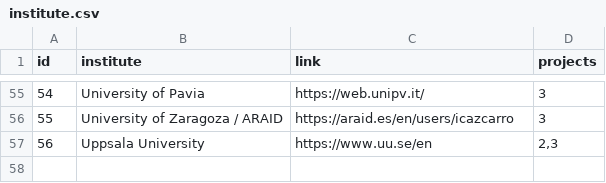
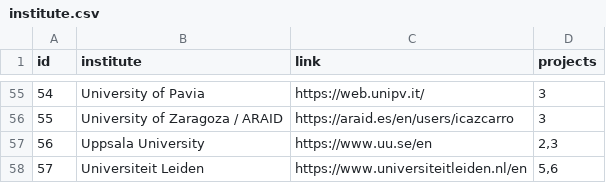
Before and after one commit to Fraunhofer-ITMP/AMR-KG, a CSV file: data/AMR/institute.csv, drawn as a sheet; only a part is shown, gaps mark what is left out.

Commit message:
Add new institute

```diff
--- a/data/AMR/institute.csv
+++ b/data/AMR/institute.csv
@@ -57 +57,2 @@ id,institute,link,projects
 56,Uppsala University,https://www.uu.se/en,"2,3"
+57,Universiteit Leiden,https://www.universiteitleiden.nl/en,"5,6"
```
